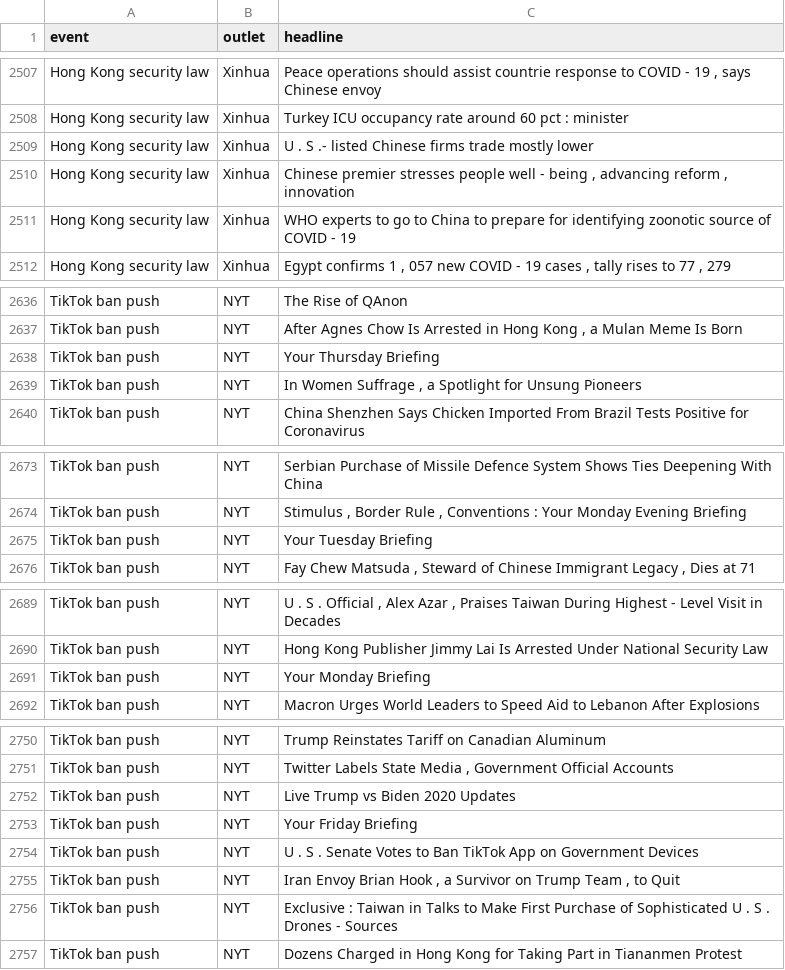
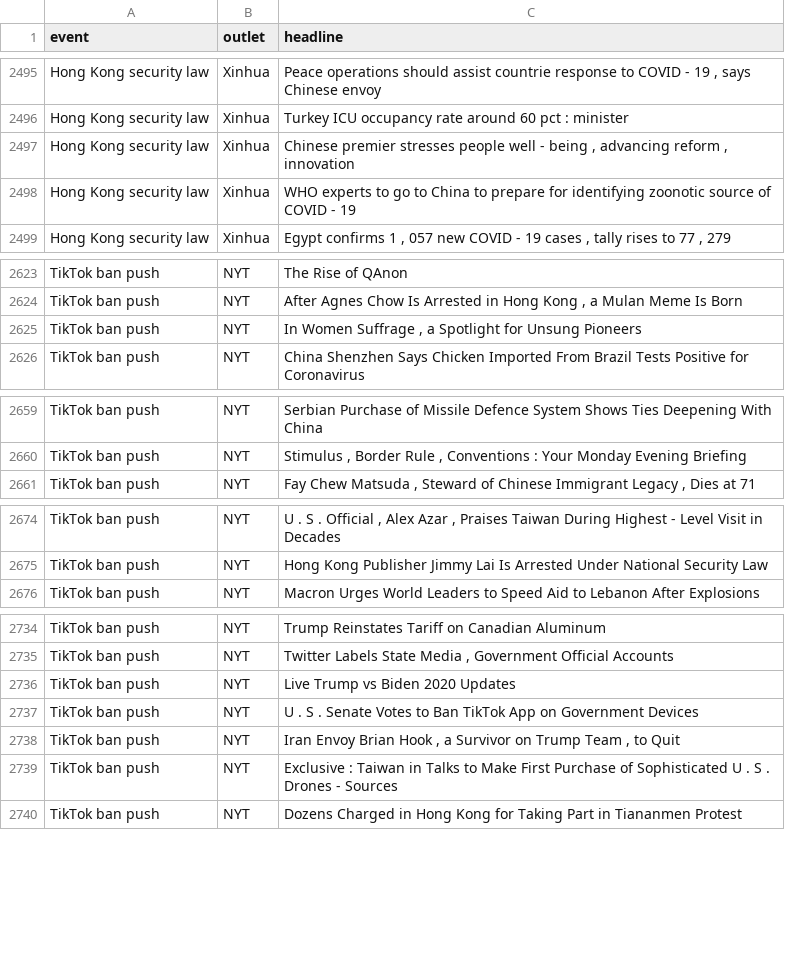
Before and after one commit to heagenb03/twl-hs-interns-notebooks, a CSV file: data/headlines_real.csv, drawn as a sheet; only a part is shown, gaps mark what is left out; the diff covers the shown part only.

```diff
--- a/data/headlines_real.csv
+++ b/data/headlines_real.csv
@@ -2508,3 +2496,2 @@ Hong Kong security law,Xinhua,"Peace operations should assist countrie response
 Hong Kong security law,Xinhua,Turkey ICU occupancy rate around 60 pct : minister
-Hong Kong security law,Xinhua,U . S .- listed Chinese firms trade mostly lower
 Hong Kong security law,Xinhua,"Chinese premier stresses people well - being , advancing reform , innovation"
@@ -2637,3 +2624,2 @@ TikTok ban push,NYT,The Rise of QAnon
 TikTok ban push,NYT,"After Agnes Chow Is Arrested in Hong Kong , a Mulan Meme Is Born"
-TikTok ban push,NYT,Your Thursday Briefing
 TikTok ban push,NYT,"In Women Suffrage , a Spotlight for Unsung Pioneers"
@@ -2674,3 +2660,2 @@ TikTok ban push,NYT,Serbian Purchase of Missile Defence System Shows Ties Deepen
 TikTok ban push,NYT,"Stimulus , Border Rule , Conventions : Your Monday Evening Briefing"
-TikTok ban push,NYT,Your Tuesday Briefing
 TikTok ban push,NYT,"Fay Chew Matsuda , Steward of Chinese Immigrant Legacy , Dies at 71"
@@ -2690,3 +2675,2 @@ TikTok ban push,NYT,"U . S . Official , Alex Azar , Praises Taiwan During Highes
 TikTok ban push,NYT,Hong Kong Publisher Jimmy Lai Is Arrested Under National Security Law
-TikTok ban push,NYT,Your Monday Briefing
 TikTok ban push,NYT,Macron Urges World Leaders to Speed Aid to Lebanon After Explosions
@@ -2752,3 +2736,2 @@ TikTok ban push,NYT,"Twitter Labels State Media , Government Official Accounts"
 TikTok ban push,NYT,Live Trump vs Biden 2020 Updates
-TikTok ban push,NYT,Your Friday Briefing
 TikTok ban push,NYT,U . S . Senate Votes to Ban TikTok App on Government Devices
```
Also changed, not shown: 16 removed rows elsewhere in this file, 4 other files.
